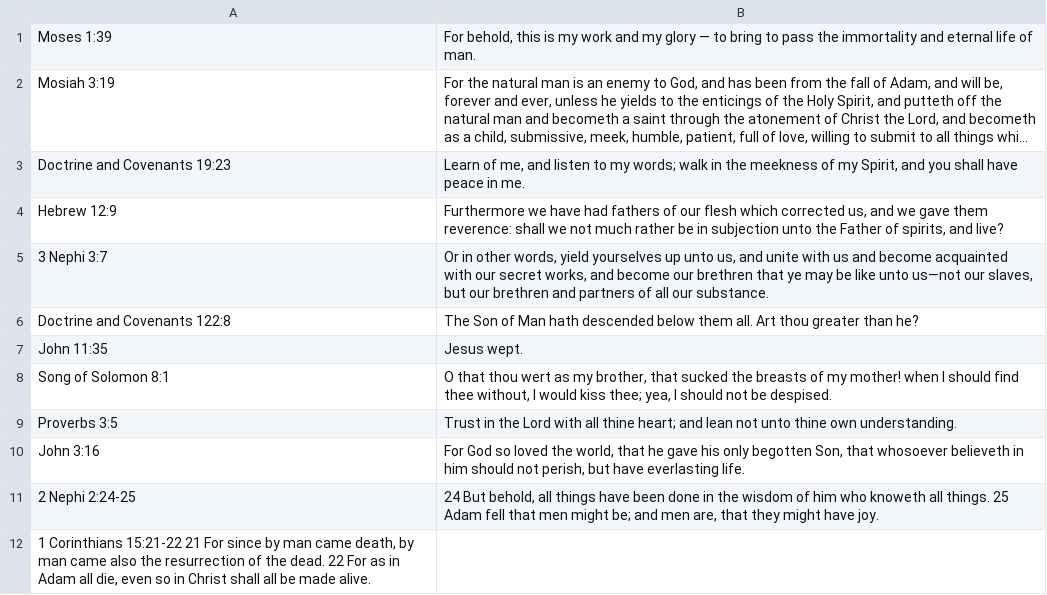
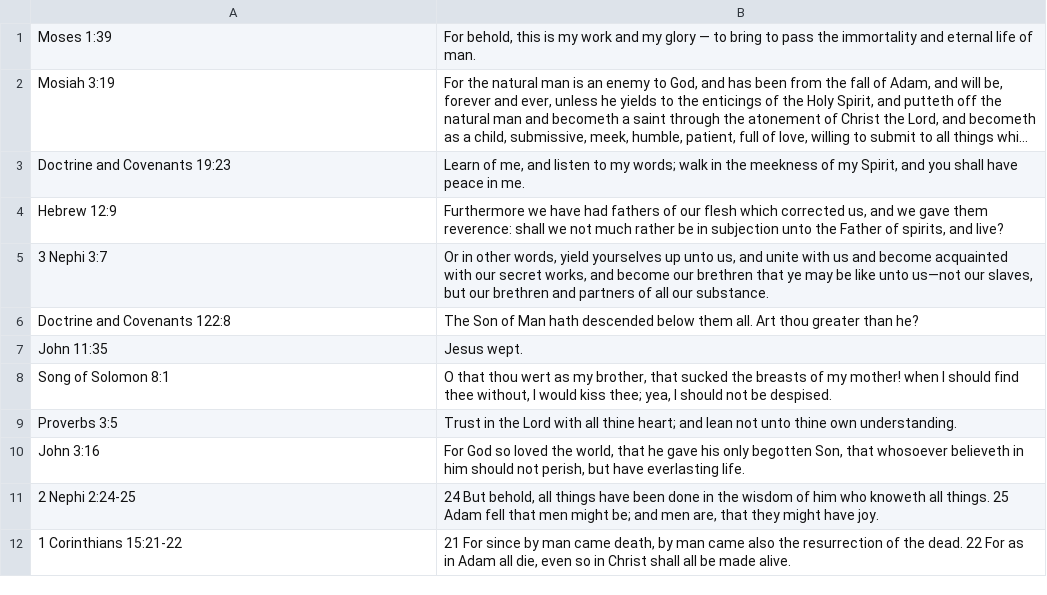
Before and after one commit to EJ6612/cse210-projects, a CSV file: prove/Develop03/dictionary.csv, drawn as a sheet; long unchanged cells end in …; removed rows and columns are numbered as before the commit, all else as after; the diff names each change by its address in the sheet, - before the commit and + after, or states it on an @@ line.

Commit message:
Bug Fix -Missing pipe in dictionary caused crashes

```diff
--- a/prove/Develop03/dictionary.csv
+++ b/prove/Develop03/dictionary.csv
-row 12: 1 Corinthians 15:21-22 21 For since by man came death, by man came also the resurrection of the dead. 22 For as in Adam all die, even so in Christ shall all be made alive.
+row 12: 1 Corinthians 15:21-22 | 21 For since by man came death, by man came also the resurrection of the dead. 22 For as in Adam all die, even so in Christ shall all be made alive.
```
Also changed, not shown: 1 other file.
